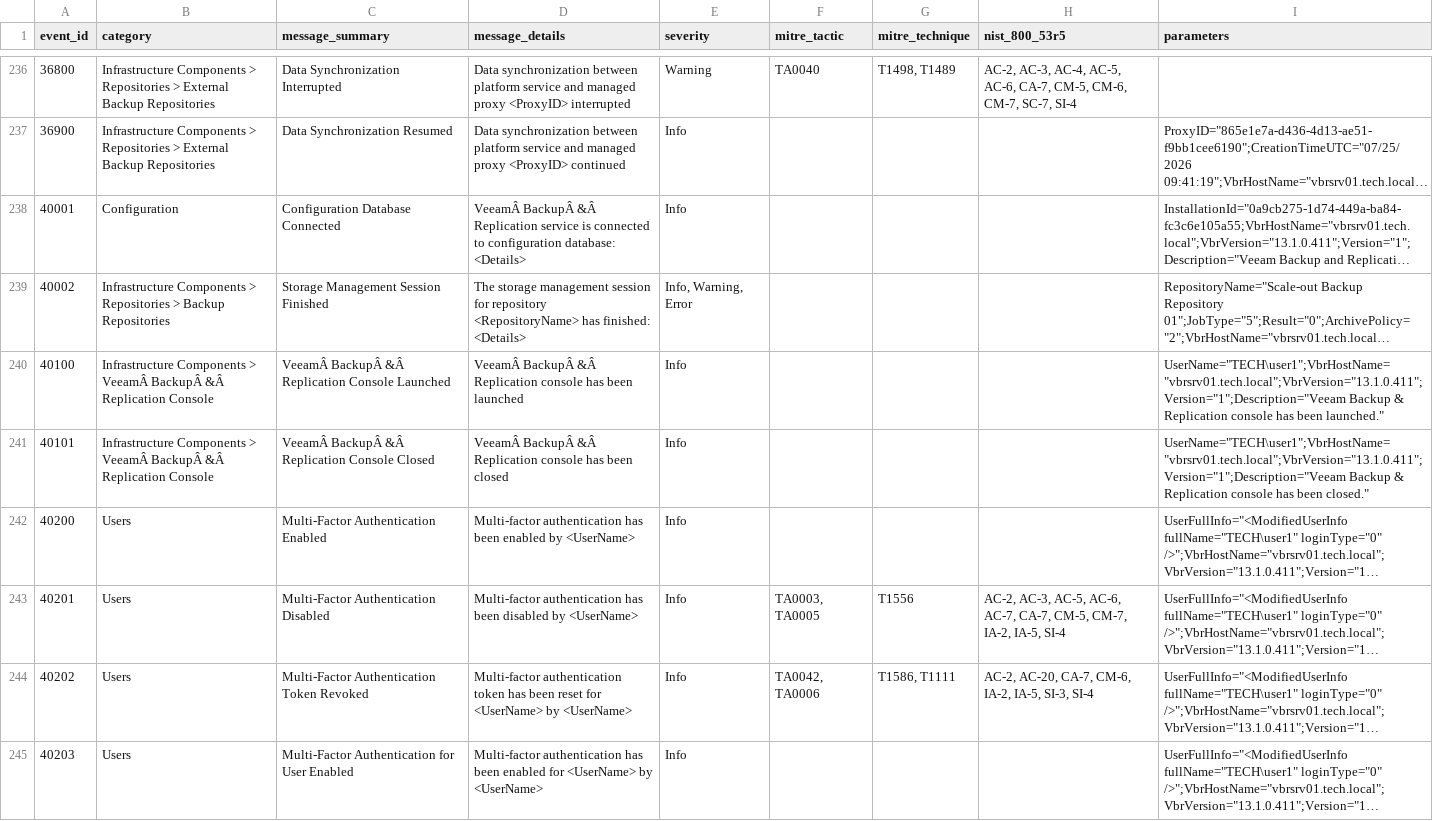
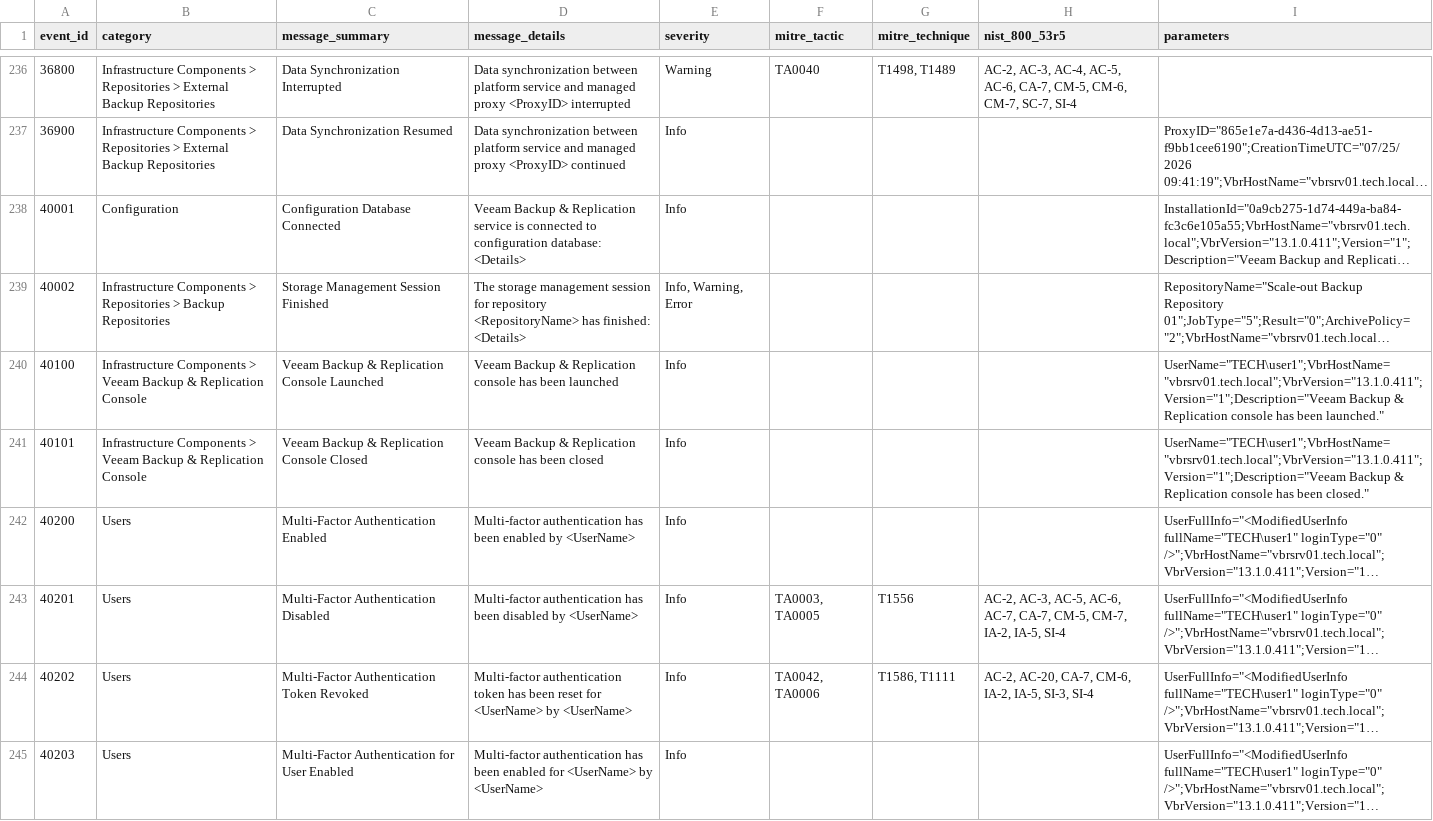
Before and after one commit to mritsurgeon/wazuh, a CSV file: v13.1/veeam_events_13.1.csv, drawn as a sheet; only a part is shown, gaps mark what is left out; long unchanged cells end in …; the diff covers the shown part only; the diff names each change by its address in the sheet, - before the commit and + after, or states it on an @@ line.

Commit message:
Fix mojibake: decode fetch_page() response as UTF-8 explicitly
requests' response.text falls back to ISO-8859-1 decoding when a server's
Content-Type header omits a charset parameter, which is exactly what
Veeam's helpcenter serves (plain "text/html", body actually UTF-8). That
silently mangled multi-byte UTF-8 sequences -- e.g. a non-breaking space
(bytes 0xC2 0xA0) became the two-character "Â " sequence -- corrupting
message_summary, mitre_tactic, and other scraped text fields.

fetch_page() now decodes response.content as UTF-8 directly instead of
relying on response.text's auto-detection. Adds a regression test that
mocks requests.get with a Content-Type lacking a charset and confirms the
UTF-8 body round-trips without mojibake.

Regenerates v13.1/veeam_events_13.1.csv (live re-scrape) and
v13.1/Generic_Veeam_rules_13.1.xml (from the corrected CSV) -- both
previously had "Â" mojibake baked in, now confirmed absent (grep -c 'Â'
returns 0 for both).

```diff
--- a/v13.1/veeam_events_13.1.csv
+++ b/v13.1/veeam_events_13.1.csv
-D238 (message_details): VeeamÂ BackupÂ &Â Replication service…
+D238 (message_details): Veeam Backup & Replication service…
-B240:B241 (category): …Components > VeeamÂ BackupÂ &Â Replication Console
+B240:B241 (category): …Components > Veeam Backup & Replication Console
-C240 (message_summary): VeeamÂ BackupÂ &Â Replication Console Launched
+C240 (message_summary): Veeam Backup & Replication Console Launched
-D240 (message_details): VeeamÂ BackupÂ &Â Replication console…
+D240 (message_details): Veeam Backup & Replication console…
-C241 (message_summary): VeeamÂ BackupÂ &Â Replication Console Closed
+C241 (message_summary): Veeam Backup & Replication Console Closed
-D241 (message_details): VeeamÂ BackupÂ &Â Replication console…
+D241 (message_details): Veeam Backup & Replication console…
```
Also changed, not shown: 62 edited cells elsewhere in this file, 3 other files.
